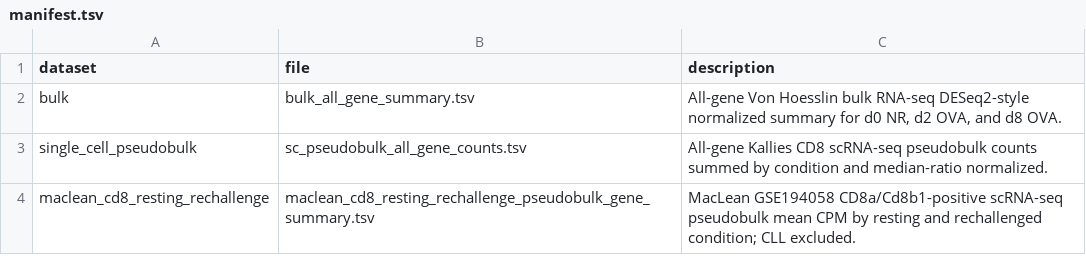
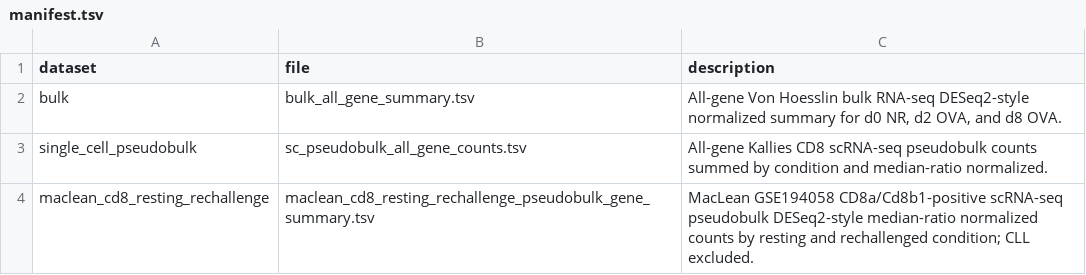
Before and after one commit to Dhruv5199ucsd/Rechallenge_Bulk_RNAseq, a TSV file: data/manifest.tsv, drawn as a sheet.

Commit message:
Use DESeq normalization for MacLean CD8 viewer

```diff
--- a/data/manifest.tsv
+++ b/data/manifest.tsv
@@ -3,2 +3,2 @@ bulk	bulk_all_gene_summary.tsv	All-gene Von Hoesslin bulk RNA-seq DESeq2-style n
 single_cell_pseudobulk	sc_pseudobulk_all_gene_counts.tsv	All-gene Kallies CD8 scRNA-seq pseudobulk counts summed by condition and median-ratio normalized.
-maclean_cd8_resting_rechallenge	maclean_cd8_resting_rechallenge_pseudobulk_gene_summary.tsv	MacLean GSE194058 CD8a/Cd8b1-positive scRNA-seq pseudobulk mean CPM by resting and rechallenged condition; CLL excluded.
+maclean_cd8_resting_rechallenge	maclean_cd8_resting_rechallenge_pseudobulk_gene_summary.tsv	MacLean GSE194058 CD8a/Cd8b1-positive scRNA-seq pseudobulk DESeq2-style median-ratio normalized counts by resting and rechallenged condition; CLL excluded.
```
Also changed, not shown: docs/data/manifest.tsv, 5 other files.
